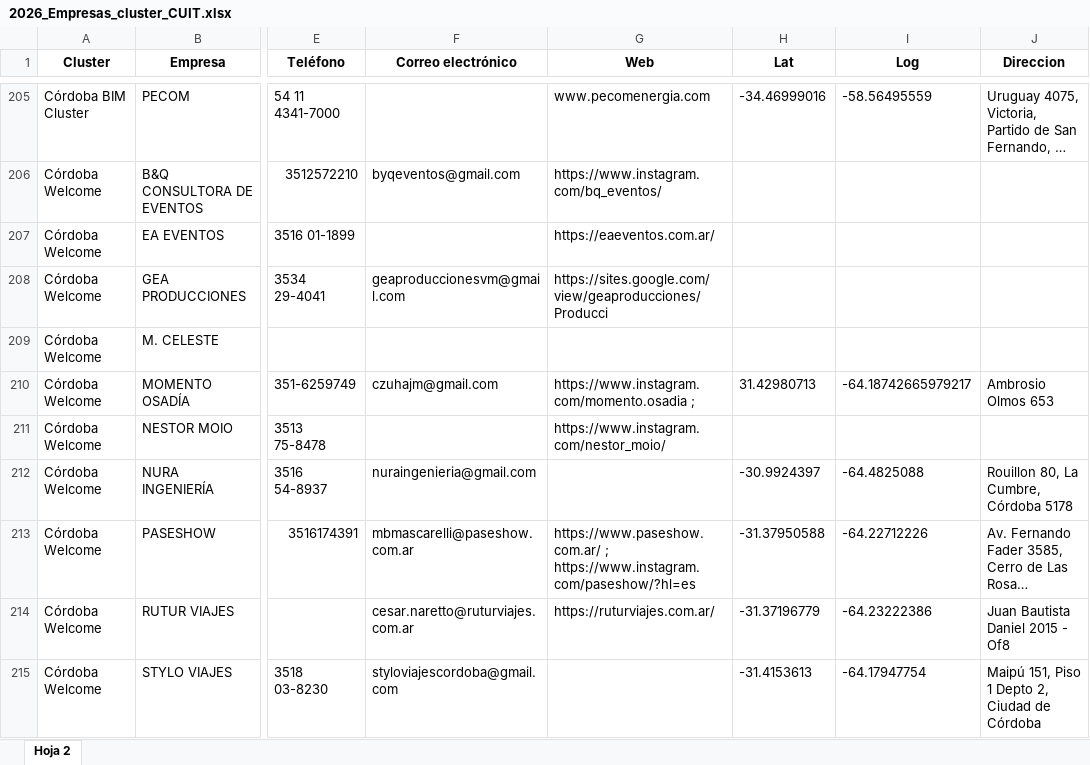
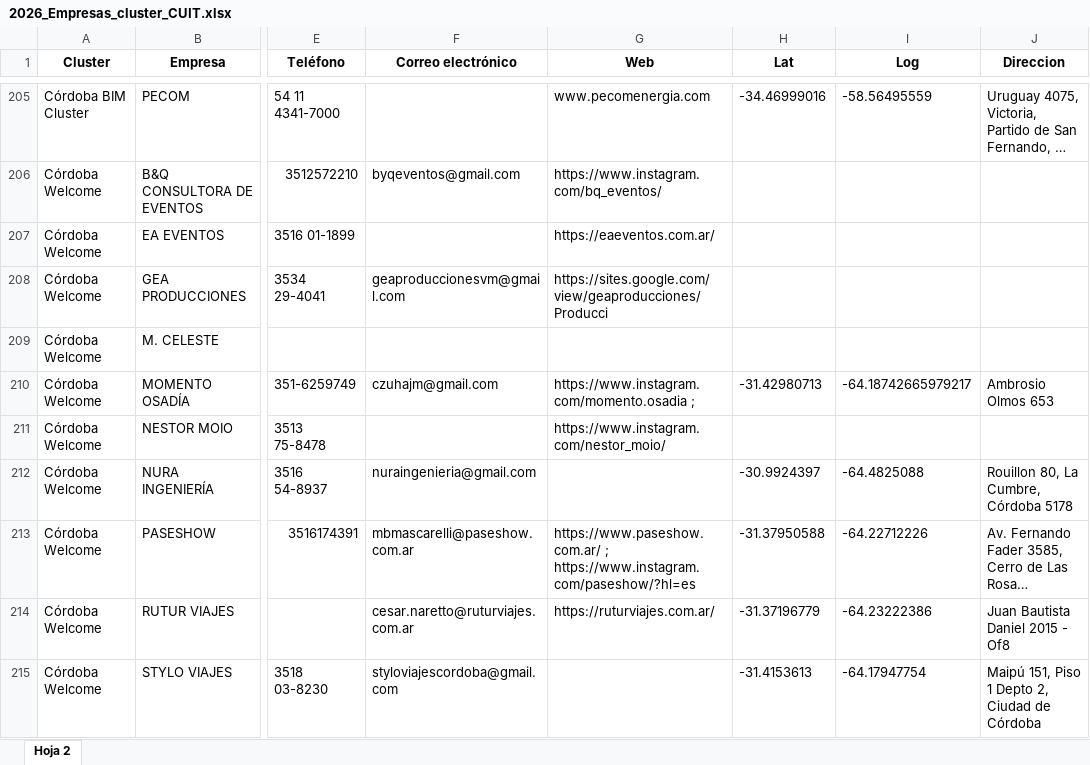
Before and after one commit to Rafaelh21/mapa-clusteres-cordoba, an Excel workbook: 2026_Empresas_cluster_CUIT.xlsx, sheet Hoja 2, drawn as a sheet; only a part is shown, gaps mark what is left out; long unchanged cells end in …; values as stored, in another font and other column widths than the file's, no borders; the diff names each change by its address in the sheet, - before the commit and + after, or states it on an @@ line.

Commit message:
Actualiza direcciones y coordenadas

```diff
--- a/2026_Empresas_cluster_CUIT.xlsx (sheet Hoja 2)
+++ b/2026_Empresas_cluster_CUIT.xlsx (sheet Hoja 2)
-H210 (Lat): 31.42980713
+H210 (Lat): -31.42980713
```
